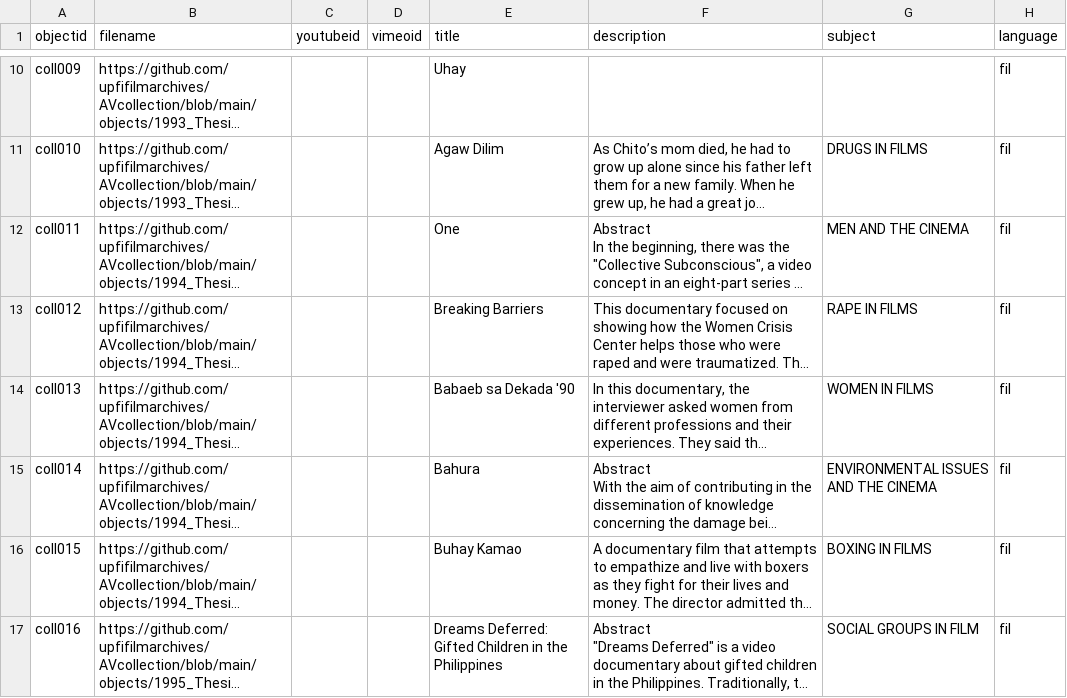
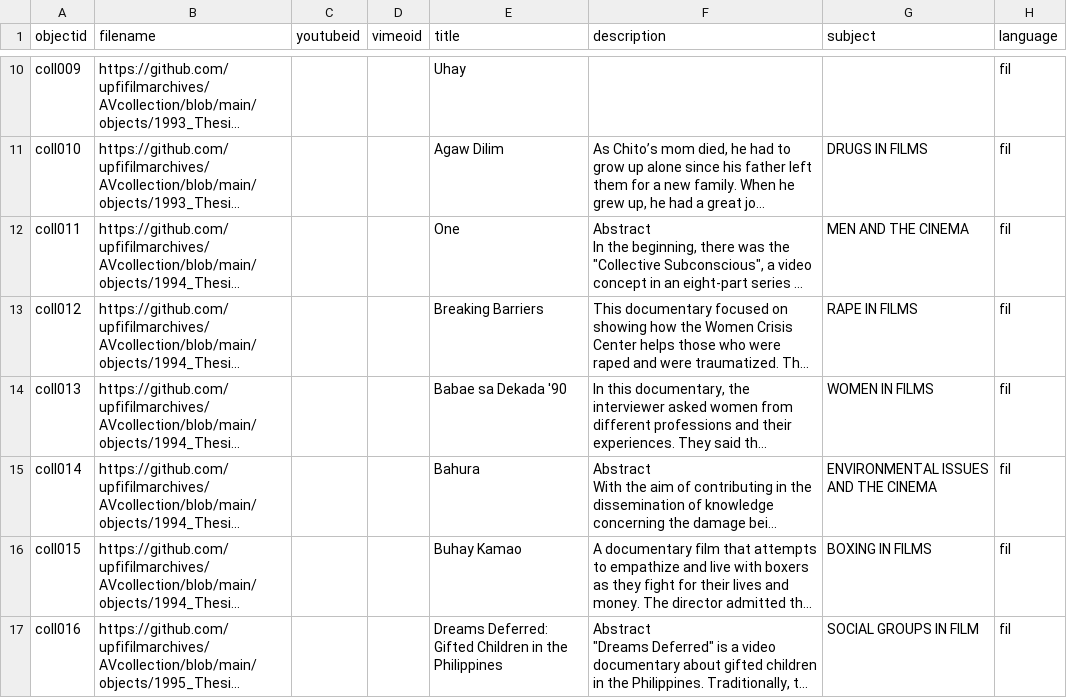
Before and after one commit to mrlessegers/AVcollection, a CSV file: _data/metadata.csv, drawn as a sheet; only a part is shown, gaps mark what is left out; long unchanged cells end in …; the diff names each change by its address in the sheet, - before the commit and + after, or states it on an @@ line.

Commit message:
Add files via upload

```diff
--- a/_data/metadata.csv
+++ b/_data/metadata.csv
-E14 (title): Babaeb sa Dekada '90
+E14 (title): Babae sa Dekada '90
```
